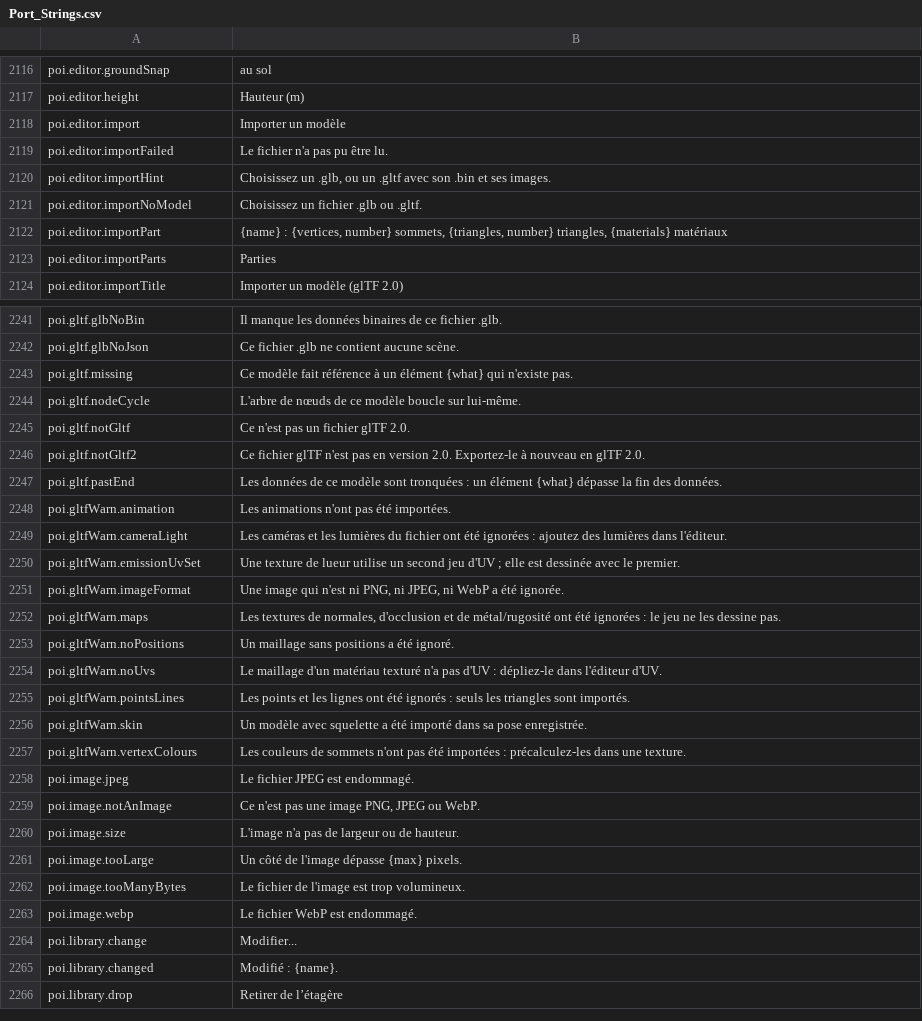
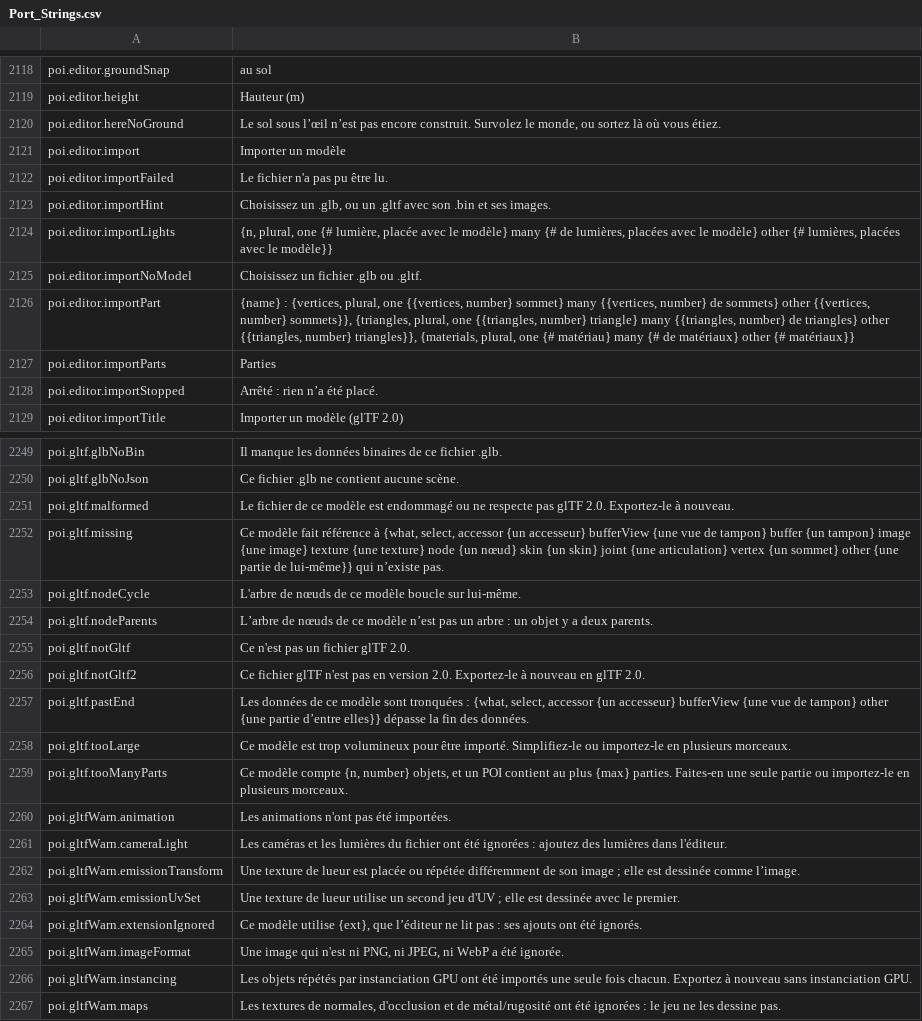
Before and after one commit to Betawolf1213/daggerfall-js-source-voice, a CSV file: locales/fr/Port_Strings.csv, drawn as a sheet; only a part is shown, gaps mark what is left out; the shorter side is filled out with more unchanged rows; the diff covers the shown part only.

```diff
--- a/locales/fr/Port_Strings.csv
+++ b/locales/fr/Port_Strings.csv
@@ -2119,2 +2121,3 @@ poi.editor.groundSnap,"au sol"
 poi.editor.height,"Hauteur (m)"
+poi.editor.hereNoGround,"Le sol sous l’œil n’est pas encore construit. Survolez le monde, ou sortez là où vous étiez."
 poi.editor.import,"Importer un modèle"
@@ -2122,5 +2125,7 @@ poi.editor.importFailed,"Le fichier n'a pas pu être lu."
 poi.editor.importHint,"Choisissez un .glb, ou un .gltf avec son .bin et ses images."
+poi.editor.importLights,"{n, plural, one {# lumière, placée avec le modèle} many {# de lumières, placées avec le modèle} other {# lumières, placées avec le modèle}}"
 poi.editor.importNoModel,"Choisissez un fichier .glb ou .gltf."
-poi.editor.importPart,"{name} : {vertices, number} sommets, {triangles, number} triangles, {materials} matériaux"
+poi.editor.importPart,"{name} : {vertices, plural, one {{vertices, number} sommet} many {{vertices, number} de sommets} other {{vertices, number} sommets}}, {triangles, plural, one {{triangles, number} triangle} many {{triangles, number} de triangles} other {{triangles, number} triangles}}, {materials, plural, one {# matériau} many {# de matériaux} other {# matériaux}}"
 poi.editor.importParts,"Parties"
+poi.editor.importStopped,"Arrêté : rien n’a été placé."
 poi.editor.importTitle,"Importer un modèle (glTF 2.0)"
@@ -2244,11 +2252,18 @@ poi.gltf.glbNoBin,"Il manque les données binaires de ce fichier .glb."
 poi.gltf.glbNoJson,"Ce fichier .glb ne contient aucune scène."
-poi.gltf.missing,"Ce modèle fait référence à un élément {what} qui n'existe pas."
+poi.gltf.malformed,"Le fichier de ce modèle est endommagé ou ne respecte pas glTF 2.0. Exportez-le à nouveau."
+poi.gltf.missing,"Ce modèle fait référence à {what, select, accessor {un accesseur} bufferView {une vue de tampon} buffer {un tampon} image {une image} texture {une texture} node {un nœud} skin {un skin} joint {une articulation} vertex {un sommet} other {une partie de lui-même}} qui n’existe pas."
 poi.gltf.nodeCycle,"L'arbre de nœuds de ce modèle boucle sur lui-même."
+poi.gltf.nodeParents,"L’arbre de nœuds de ce modèle n’est pas un arbre : un objet y a deux parents."
 poi.gltf.notGltf,"Ce n'est pas un fichier glTF 2.0."
 poi.gltf.notGltf2,"Ce fichier glTF n'est pas en version 2.0. Exportez-le à nouveau en glTF 2.0."
-poi.gltf.pastEnd,"Les données de ce modèle sont tronquées : un élément {what} dépasse la fin des données."
+poi.gltf.pastEnd,"Les données de ce modèle sont tronquées : {what, select, accessor {un accesseur} bufferView {une vue de tampon} other {une partie d’entre elles}} dépasse la fin des données."
+poi.gltf.tooLarge,"Ce modèle est trop volumineux pour être importé. Simplifiez-le ou importez-le en plusieurs morceaux."
+poi.gltf.tooManyParts,"Ce modèle compte {n, number} objets, et un POI contient au plus {max} parties. Faites-en une seule partie ou importez-le en plusieurs morceaux."
 poi.gltfWarn.animation,"Les animations n'ont pas été importées."
 poi.gltfWarn.cameraLight,"Les caméras et les lumières du fichier ont été ignorées : ajoutez des lumières dans l'éditeur."
+poi.gltfWarn.emissionTransform,"Une texture de lueur est placée ou répétée différemment de son image ; elle est dessinée comme l’image."
 poi.gltfWarn.emissionUvSet,"Une texture de lueur utilise un second jeu d'UV ; elle est dessinée avec le premier."
+poi.gltfWarn.extensionIgnored,"Ce modèle utilise {ext}, que l’éditeur ne lit pas : ses ajouts ont été ignorés."
 poi.gltfWarn.imageFormat,"Une image qui n'est ni PNG, ni JPEG, ni WebP a été ignorée."
+poi.gltfWarn.instancing,"Les objets répétés par instanciation GPU ont été importés une seule fois chacun. Exportez à nouveau sans instanciation GPU."
 poi.gltfWarn.maps,"Les textures de normales, d'occlusion et de métal/rugosité ont été ignorées : le jeu ne les dessine pas."
```
Also changed, not shown: 17 added rows and 2 edited cells elsewhere in this file, locales/bg/Port_Strings.csv, locales/it/Port_Strings.csv, 23 other files.
